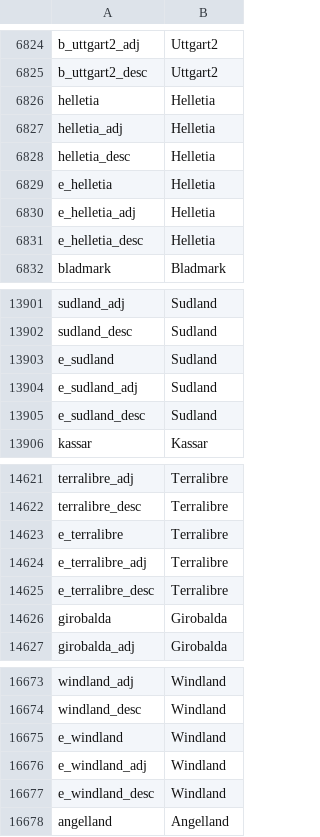
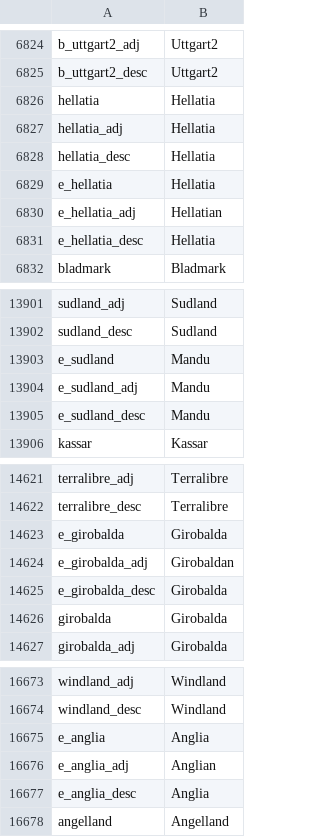
Before and after one commit to Federico-CM/ck2_mod, a CSV file: regalia_reborn/localisation/rr_titles.csv, drawn as a sheet; only a part is shown, gaps mark what is left out; the diff covers the shown part only.

```diff
--- a/regalia_reborn/localisation/rr_titles.csv
+++ b/regalia_reborn/localisation/rr_titles.csv
@@ -6825,8 +6825,8 @@ b_uttgart2_adj;Uttgart2;;;;;;;;;;;;;
 b_uttgart2_desc;Uttgart2;;;;;;;;;;;;;
-helletia;Helletia;;;;;;;;;;;;;
-helletia_adj;Helletia;;;;;;;;;;;;;
-helletia_desc;Helletia;;;;;;;;;;;;;
-e_helletia;Helletia;;;;;;;;;;;;;
-e_helletia_adj;Helletia;;;;;;;;;;;;;
-e_helletia_desc;Helletia;;;;;;;;;;;;;
+hellatia;Hellatia;;;;;;;;;;;;;
+hellatia_adj;Hellatia;;;;;;;;;;;;;
+hellatia_desc;Hellatia;;;;;;;;;;;;;
+e_hellatia;Hellatia;;;;;;;;;;;;;
+e_hellatia_adj;Hellatian;;;;;;;;;;;;;
+e_hellatia_desc;Hellatia;;;;;;;;;;;;;
 bladmark;Bladmark;;;;;;;;;;;;;
@@ -13902,5 +13902,5 @@ sudland_adj;Sudland;;;;;;;;;;;;;
 sudland_desc;Sudland;;;;;;;;;;;;;
-e_sudland;Sudland;;;;;;;;;;;;;
-e_sudland_adj;Sudland;;;;;;;;;;;;;
-e_sudland_desc;Sudland;;;;;;;;;;;;;
+e_sudland;Mandu;;;;;;;;;;;;;
+e_sudland_adj;Mandu;;;;;;;;;;;;;
+e_sudland_desc;Mandu;;;;;;;;;;;;;
 kassar;Kassar;;;;;;;;;;;;;
@@ -14622,5 +14622,5 @@ terralibre_adj;Terralibre;;;;;;;;;;;;;
 terralibre_desc;Terralibre;;;;;;;;;;;;;
-e_terralibre;Terralibre;;;;;;;;;;;;;
-e_terralibre_adj;Terralibre;;;;;;;;;;;;;
-e_terralibre_desc;Terralibre;;;;;;;;;;;;;
+e_girobalda;Girobalda;;;;;;;;;;;;;
+e_girobalda_adj;Girobaldan;;;;;;;;;;;;;
+e_girobalda_desc;Girobalda;;;;;;;;;;;;;
 girobalda;Girobalda;;;;;;;;;;;;;
@@ -16674,5 +16674,5 @@ windland_adj;Windland;;;;;;;;;;;;;
 windland_desc;Windland;;;;;;;;;;;;;
-e_windland;Windland;;;;;;;;;;;;;
-e_windland_adj;Windland;;;;;;;;;;;;;
-e_windland_desc;Windland;;;;;;;;;;;;;
+e_anglia;Anglia;;;;;;;;;;;;;
+e_anglia_adj;Anglian;;;;;;;;;;;;;
+e_anglia_desc;Anglia;;;;;;;;;;;;;
 angelland;Angelland;;;;;;;;;;;;;
```
Also changed, not shown: 15 added rows, 15 removed rows and 2 edited cells elsewhere in this file, 17 other files.
